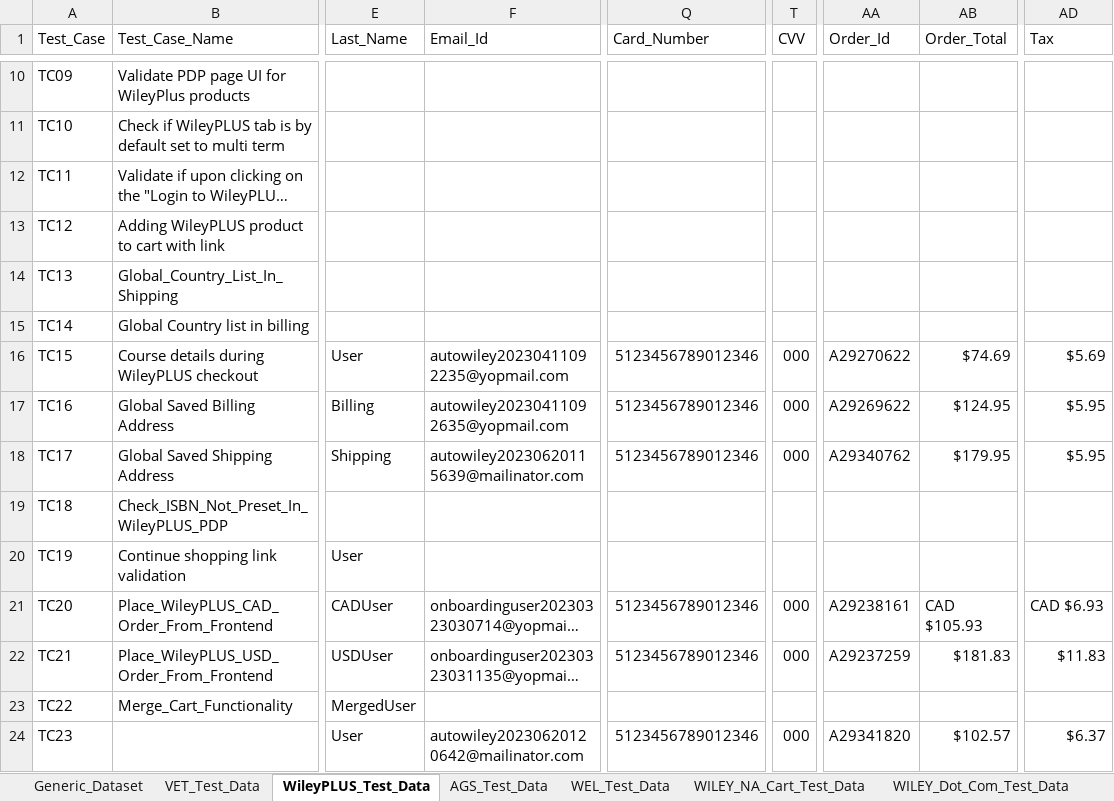
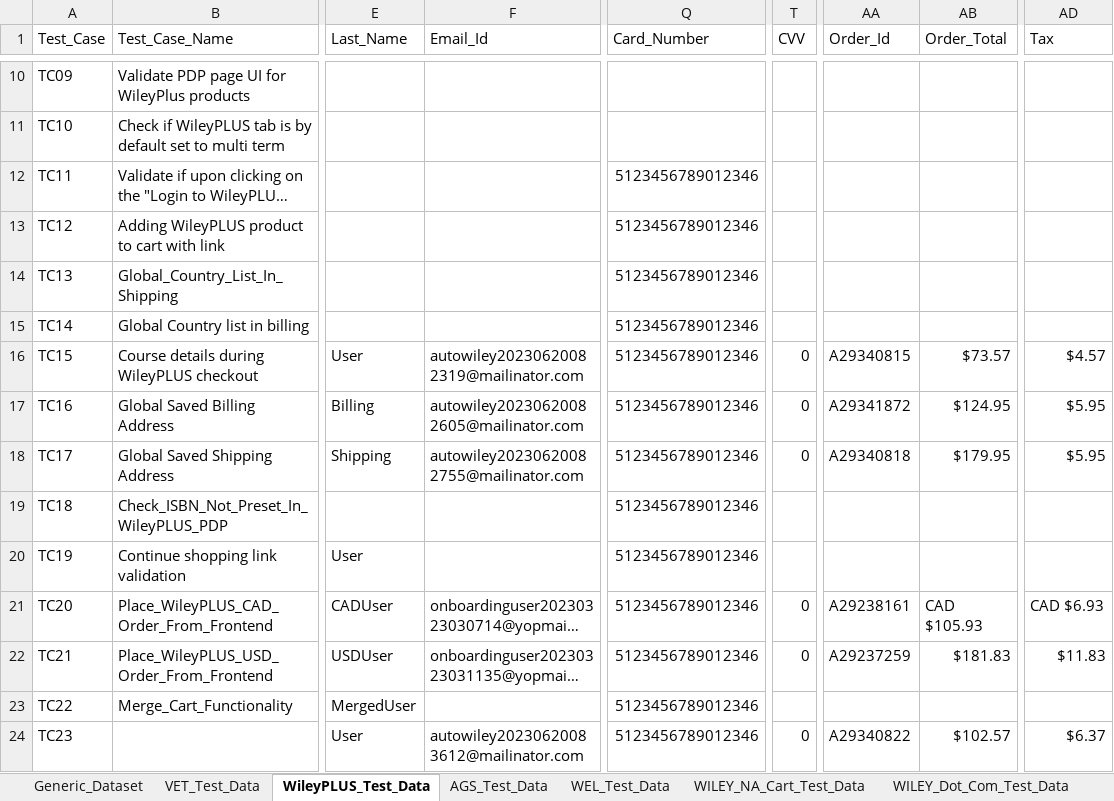
Before and after one commit to gsaha99/Ecommerce_QA, an Excel workbook: Test Data/Automation_Datasheet.xlsx, sheet WileyPLUS_Test_Data, drawn as a sheet; only a part is shown, gaps mark what is left out; long unchanged cells end in …; values as stored, in another font and other column widths than the file's, no cell formats; the diff names each change by its address in the sheet, - before the commit and + after, or states it on an @@ line.

Commit message:
DataSheetChages

```diff
--- a/Test Data/Automation_Datasheet.xlsx (sheet WileyPLUS_Test_Data)
+++ b/Test Data/Automation_Datasheet.xlsx (sheet WileyPLUS_Test_Data)
-Q12:Q15 (Card_Number): (empty)
+Q12:Q15 (Card_Number): 5123456789012346
-F16 (Email_Id): autowiley20230411092235@yopmail.com
+F16 (Email_Id): autowiley20230620082319@mailinator.com
-T16:T18 (CVV): 000
+T16:T18 (CVV): 0
-AA16 (Order_Id): A29270622
+AA16 (Order_Id): A29340815
-AB16 (Order_Total): $74.69
+AB16 (Order_Total): $73.57
-AD16 (Tax): $5.69
+AD16 (Tax): $4.57
-F17 (Email_Id): autowiley20230411092635@yopmail.com
+F17 (Email_Id): autowiley20230620082605@mailinator.com
-AA17 (Order_Id): A29269622
+AA17 (Order_Id): A29341872
-F18 (Email_Id): autowiley20230620115639@mailinator.com
+F18 (Email_Id): autowiley20230620082755@mailinator.com
-AA18 (Order_Id): A29340762
+AA18 (Order_Id): A29340818
-Q19:Q20 (Card_Number): (empty)
+Q19:Q20 (Card_Number): 5123456789012346
-T21:T22 (CVV): 000
+T21:T22 (CVV): 0
-Q23 (Card_Number): (empty)
+Q23 (Card_Number): 5123456789012346
-F24 (Email_Id): autowiley20230620120642@mailinator.com
+F24 (Email_Id): autowiley20230620083612@mailinator.com
-T24 (CVV): 000
+T24 (CVV): 0
-AA24 (Order_Id): A29341820
+AA24 (Order_Id): A29340822
```
Also changed, not shown: sheet WILEY_NA_Cart_Test_Data, cell formats.
